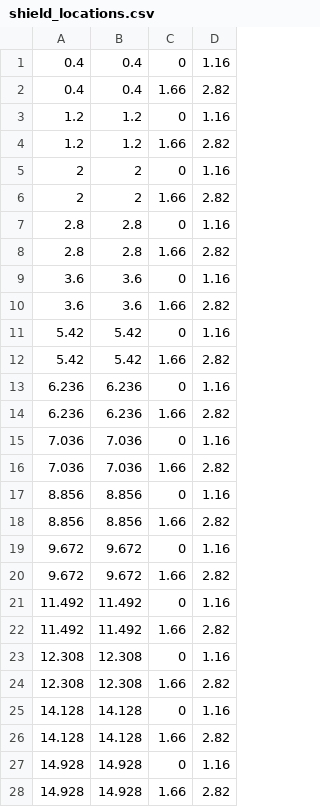
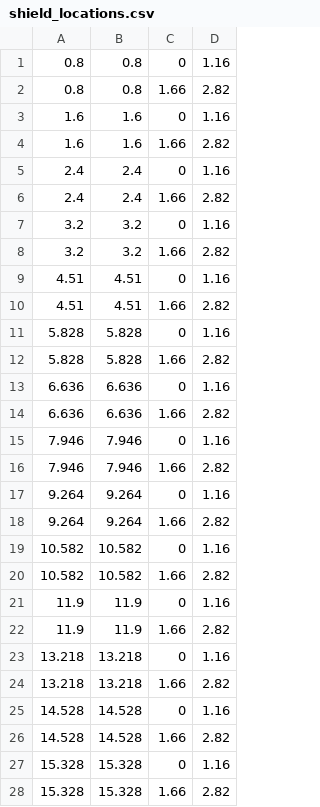
Before and after one commit to ThomasEWoolley/CardiffMATHBIO_NERCHackathonTwo_PublicTransport, a CSV file: shield_locations.csv, drawn as a sheet; only a part is shown; the diff covers the shown part only.

```diff
--- a/shield_locations.csv
+++ b/shield_locations.csv
@@ -1,28 +1,28 @@
-0.4,0.4,0,1.16
-0.4,0.4,1.66,2.82
-1.2,1.2,0,1.16
-1.2,1.2,1.66,2.82
-2,2,0,1.16
-2,2,1.66,2.82
-2.8,2.8,0,1.16
-2.8,2.8,1.66,2.82
-3.6,3.6,0,1.16
-3.6,3.6,1.66,2.82
-5.42,5.42,0,1.16
-5.42,5.42,1.66,2.82
-6.236,6.236,0,1.16
-6.236,6.236,1.66,2.82
-7.036,7.036,0,1.16
-7.036,7.036,1.66,2.82
-8.856,8.856,0,1.16
-8.856,8.856,1.66,2.82
-9.672,9.672,0,1.16
-9.672,9.672,1.66,2.82
-11.492,11.492,0,1.16
-11.492,11.492,1.66,2.82
-12.308,12.308,0,1.16
-12.308,12.308,1.66,2.82
-14.128,14.128,0,1.16
-14.128,14.128,1.66,2.82
-14.928,14.928,0,1.16
-14.928,14.928,1.66,2.82
+0.8,0.8,0,1.16
+0.8,0.8,1.66,2.82
+1.6,1.6,0,1.16
+1.6,1.6,1.66,2.82
+2.4,2.4,0,1.16
+2.4,2.4,1.66,2.82
+3.2,3.2,0,1.16
+3.2,3.2,1.66,2.82
+4.51,4.51,0,1.16
+4.51,4.51,1.66,2.82
+5.828,5.828,0,1.16
+5.828,5.828,1.66,2.82
+6.636,6.636,0,1.16
+6.636,6.636,1.66,2.82
+7.946,7.946,0,1.16
+7.946,7.946,1.66,2.82
+9.264,9.264,0,1.16
+9.264,9.264,1.66,2.82
+10.582,10.582,0,1.16
+10.582,10.582,1.66,2.82
+11.9,11.9,0,1.16
+11.9,11.9,1.66,2.82
+13.218,13.218,0,1.16
+13.218,13.218,1.66,2.82
+14.528,14.528,0,1.16
+14.528,14.528,1.66,2.82
+15.328,15.328,0,1.16
+15.328,15.328,1.66,2.82
```
Also changed, not shown: 16 edited cells elsewhere in this file, 1 other file.
